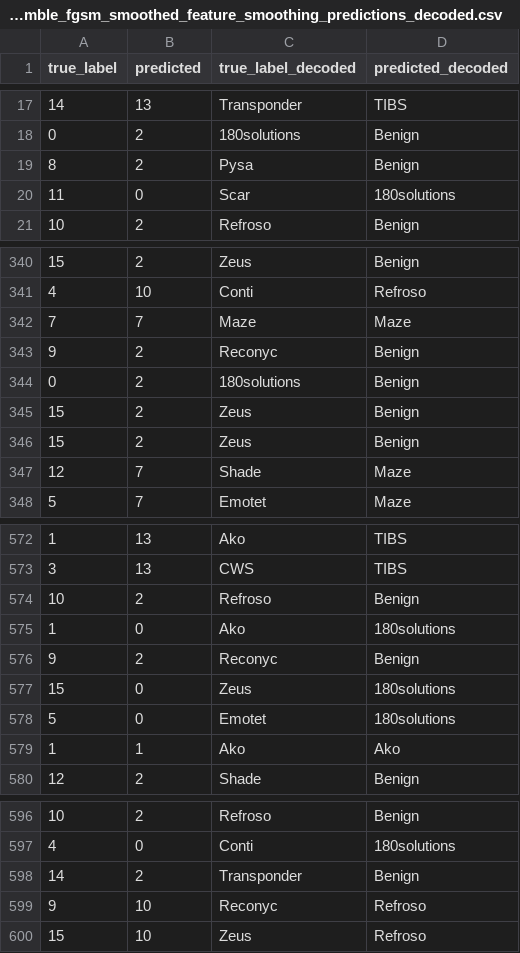
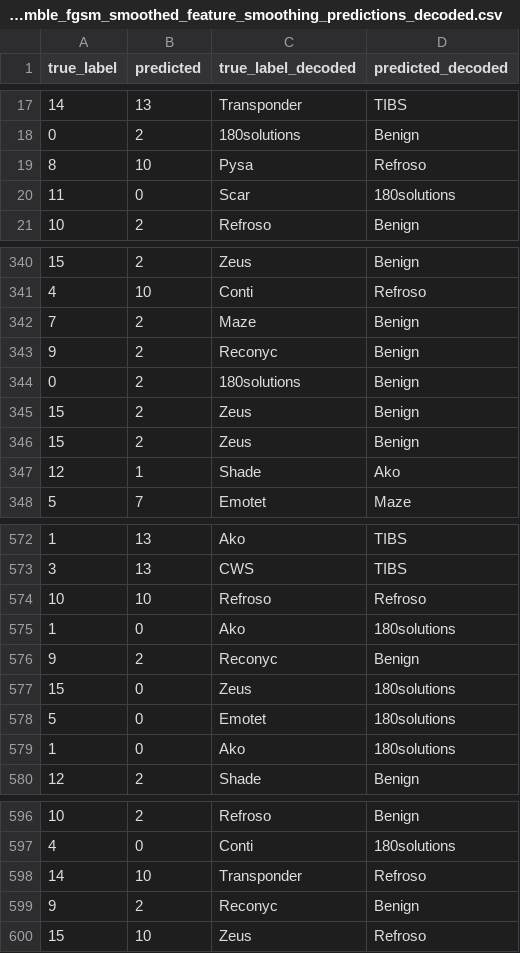
Before and after one commit to UniSA-ICT-2025-SP1-P2/capstone_project, a CSV file: prototype/defence_prototype/results/ensemble_fgsm_smoothed_feature_smoothing_predictions_decoded.csv, drawn as a sheet; only a part is shown, gaps mark what is left out; the diff covers the shown part only.

```diff
--- a/prototype/defence_prototype/results/ensemble_fgsm_smoothed_feature_smoothing_predictions_decoded.csv
+++ b/prototype/defence_prototype/results/ensemble_fgsm_smoothed_feature_smoothing_predictions_decoded.csv
@@ -18,3 +18,3 @@ true_label,predicted,true_label_decoded,predicted_decoded
 0,2,180solutions,Benign
-8,2,Pysa,Benign
+8,10,Pysa,Refroso
 11,0,Scar,180solutions
@@ -341,3 +341,3 @@ true_label,predicted,true_label_decoded,predicted_decoded
 4,10,Conti,Refroso
-7,7,Maze,Maze
+7,2,Maze,Benign
 9,2,Reconyc,Benign
@@ -346,3 +346,3 @@ true_label,predicted,true_label_decoded,predicted_decoded
 15,2,Zeus,Benign
-12,7,Shade,Maze
+12,1,Shade,Ako
 5,7,Emotet,Maze
@@ -573,3 +573,3 @@ true_label,predicted,true_label_decoded,predicted_decoded
 3,13,CWS,TIBS
-10,2,Refroso,Benign
+10,10,Refroso,Refroso
 1,0,Ako,180solutions
@@ -578,3 +578,3 @@ true_label,predicted,true_label_decoded,predicted_decoded
 5,0,Emotet,180solutions
-1,1,Ako,Ako
+1,0,Ako,180solutions
 12,2,Shade,Benign
@@ -597,4 +597,4 @@ true_label,predicted,true_label_decoded,predicted_decoded
 4,0,Conti,180solutions
-14,2,Transponder,Benign
-9,10,Reconyc,Refroso
+14,10,Transponder,Refroso
+9,2,Reconyc,Benign
 15,10,Zeus,Refroso
```
Also changed, not shown: 10 added rows, 10 removed rows, 2 moved rows and 4 edited cells elsewhere in this file, prototype/defence_prototype/results/ensemble_clean_smoothed_feature_smoothing_predictions_decoded.csv, prototype/defence_prototype/results/ensemble_pgd_smoothed_feature_smoothing_predictions_decoded.csv, 16 other files.
